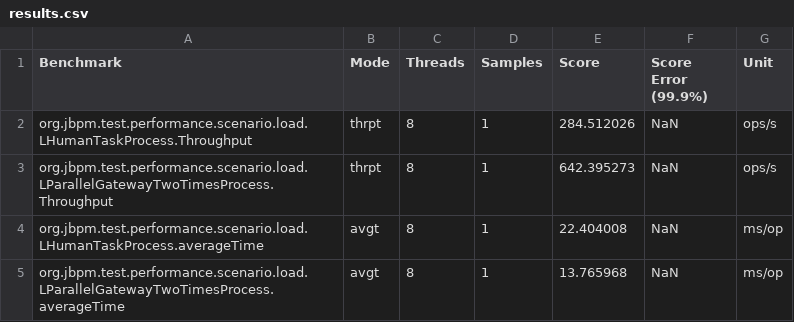
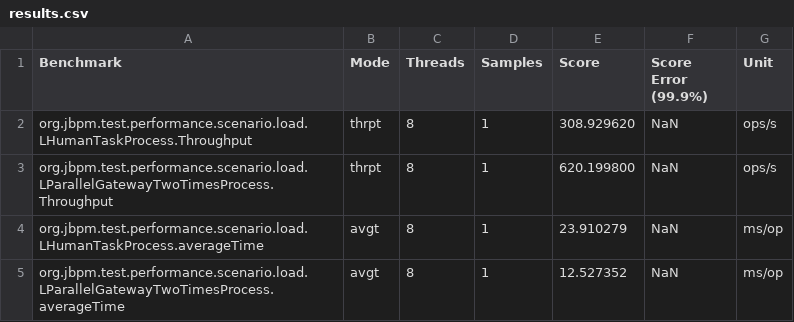
Before and after one commit to MichalCervenansky/kie-benchmarks, a CSV file: jbpm-benchmarks/jbpm-performance-tests-jmh/results.csv, drawn as a sheet.

```diff
--- a/jbpm-benchmarks/jbpm-performance-tests-jmh/results.csv
+++ b/jbpm-benchmarks/jbpm-performance-tests-jmh/results.csv
@@ -1,5 +1,5 @@
 "Benchmark","Mode","Threads","Samples","Score","Score Error (99.9%)","Unit"
-"org.jbpm.test.performance.scenario.load.LHumanTaskProcess.Throughput","thrpt",8,1,284.512026,NaN,"ops/s"
-"org.jbpm.test.performance.scenario.load.LParallelGatewayTwoTimesProcess.Throughput","thrpt",8,1,642.395273,NaN,"ops/s"
-"org.jbpm.test.performance.scenario.load.LHumanTaskProcess.averageTime","avgt",8,1,22.404008,NaN,"ms/op"
-"org.jbpm.test.performance.scenario.load.LParallelGatewayTwoTimesProcess.averageTime","avgt",8,1,13.765968,NaN,"ms/op"
+"org.jbpm.test.performance.scenario.load.LHumanTaskProcess.Throughput","thrpt",8,1,308.929620,NaN,"ops/s"
+"org.jbpm.test.performance.scenario.load.LParallelGatewayTwoTimesProcess.Throughput","thrpt",8,1,620.199800,NaN,"ops/s"
+"org.jbpm.test.performance.scenario.load.LHumanTaskProcess.averageTime","avgt",8,1,23.910279,NaN,"ms/op"
+"org.jbpm.test.performance.scenario.load.LParallelGatewayTwoTimesProcess.averageTime","avgt",8,1,12.527352,NaN,"ms/op"
```
Also changed, not shown: 2 other files.
